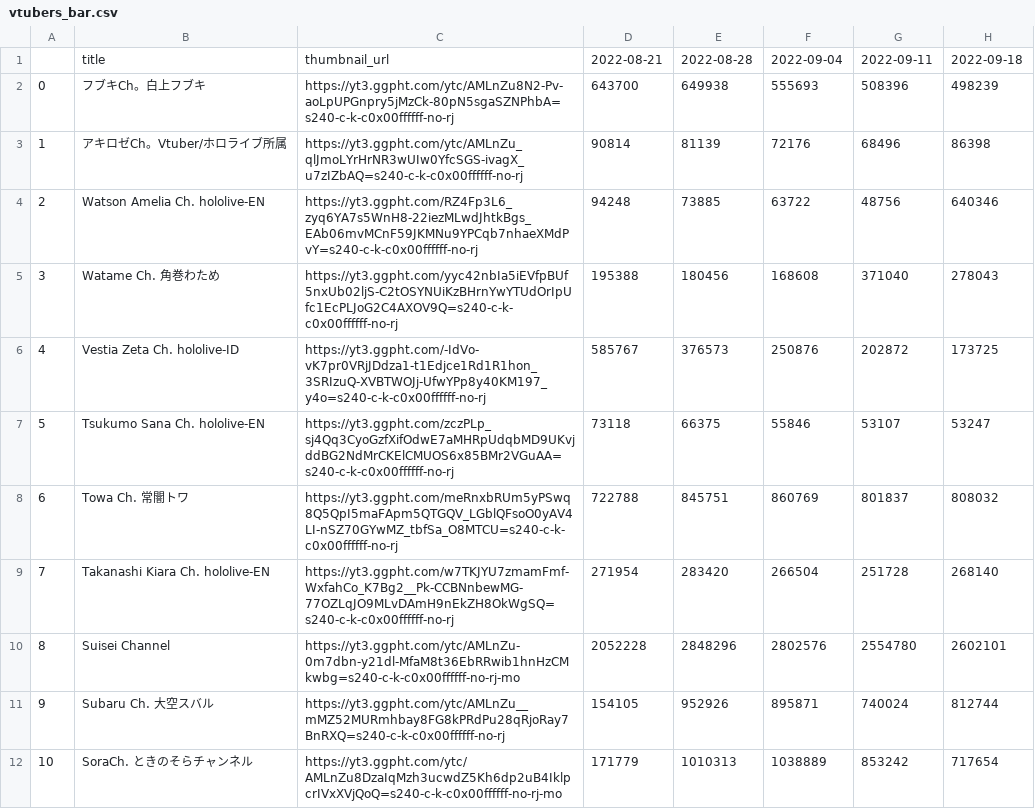
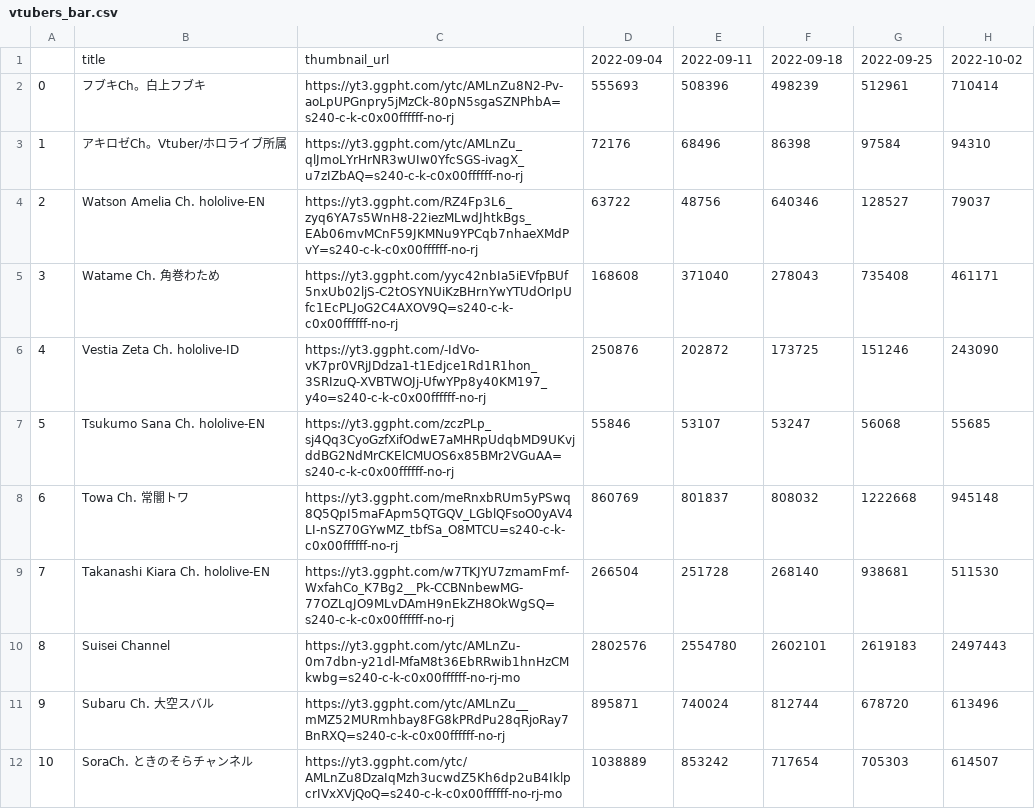
Before and after one commit to gift-li/holosongranker, a CSV file: datas/csv/race_chart/vtubers_bar.csv, drawn as a sheet; only a part is shown; removed rows and columns are numbered as before the commit, all else as after; the diff names each change by its address in the sheet, - before the commit and + after, or states it on an @@ line.

```diff
--- a/datas/csv/race_chart/vtubers_bar.csv
+++ b/datas/csv/race_chart/vtubers_bar.csv
-column D, rows 1-12: 2022-08-21 | 643700 | 90814 | 94248 | 195388 | 585767 | 73118 | 722788 | 271954 | 2052228 | 154105 | 171779
-column E, rows 1-12: 2022-08-28 | 649938 | 81139 | 73885 | 180456 | 376573 | 66375 | 845751 | 283420 | 2848296 | 952926 | 1010313
+column G, rows 1-12: 2022-09-25 | 512961 | 97584 | 128527 | 735408 | 151246 | 56068 | 1222668 | 938681 | 2619183 | 678720 | 705303
+column H, rows 1-12: 2022-10-02 | 710414 | 94310 | 79037 | 461171 | 243090 | 55685 | 945148 | 511530 | 2497443 | 613496 | 614507
```
Also changed, not shown: datas/csv/race_chart/songs_bar.csv, datas/csv/race_chart/songs_line.csv, 7 other files.
